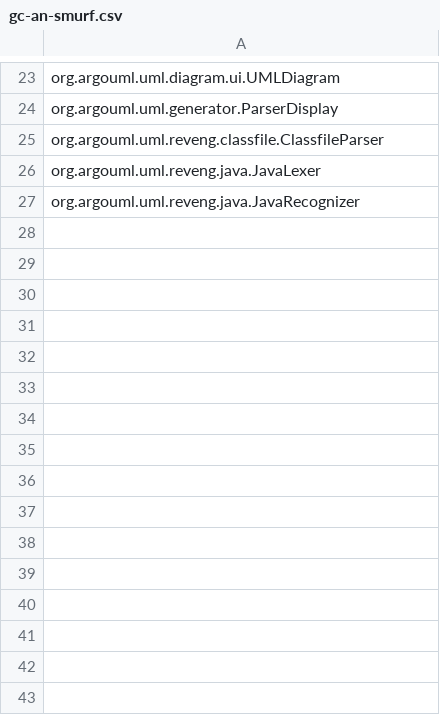
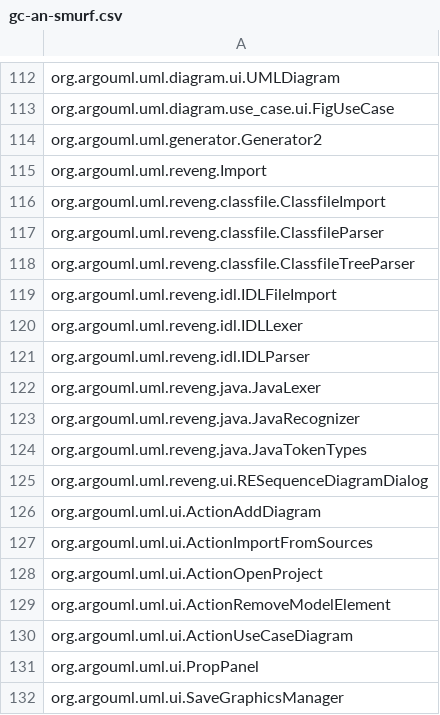
Before and after one commit to intelligentagents/smell-platform, a CSV file: data/smurf-comparison/argouml/gc-an-smurf.csv, drawn as a sheet; only a part is shown, gaps mark what is left out; addresses are those after the commit; the diff covers the shown part only; the diff names each change by its address in the sheet, - before the commit and + after, or states it on an @@ line.

Commit message:
SMURF argouml data.

```diff
--- a/data/smurf-comparison/argouml/gc-an-smurf.csv
+++ b/data/smurf-comparison/argouml/gc-an-smurf.csv
-A113: org.argouml.uml.generator.ParserDisplay
+A113: org.argouml.uml.diagram.use_case.ui.FigUseCase
+row 114: org.argouml.uml.generator.Generator2
+row 115: org.argouml.uml.reveng.Import
+row 116: org.argouml.uml.reveng.classfile.ClassfileImport
+row 118: org.argouml.uml.reveng.classfile.ClassfileTreeParser
+row 119: org.argouml.uml.reveng.idl.IDLFileImport
+row 120: org.argouml.uml.reveng.idl.IDLLexer
+row 121: org.argouml.uml.reveng.idl.IDLParser
+row 124: org.argouml.uml.reveng.java.JavaTokenTypes
+row 125: org.argouml.uml.reveng.ui.RESequenceDiagramDialog
+row 126: org.argouml.uml.ui.ActionAddDiagram
+row 127: org.argouml.uml.ui.ActionImportFromSources
+row 128: org.argouml.uml.ui.ActionOpenProject
+row 129: org.argouml.uml.ui.ActionRemoveModelElement
+row 130: org.argouml.uml.ui.ActionUseCaseDiagram
+row 131: org.argouml.uml.ui.PropPanel
+row 132: org.argouml.uml.ui.SaveGraphicsManager
```
Also changed, not shown: 107 added rows and 10 edited cells elsewhere in this file.
